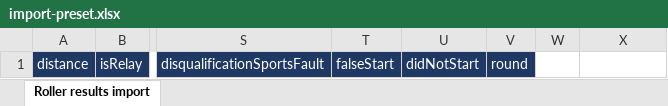
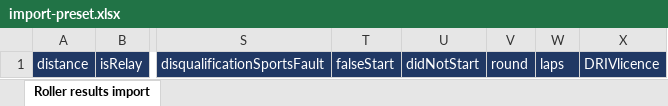
Before and after one commit to TimoLehnertz/roller-results.com, an Excel workbook: public_html/tools/import-preset.xlsx, sheet Roller results import, drawn as a sheet; only a part is shown, gaps mark what is left out; values as stored, in another font and other column widths than the file's, no borders; the diff names each change by its address in the sheet, - before the commit and + after, or states it on an @@ line.

```diff
--- a/public_html/tools/import-preset.xlsx (sheet Roller results import)
+++ b/public_html/tools/import-preset.xlsx (sheet Roller results import)
-W1: (empty)
+W1: laps
-W1:X1 fill: none
+W1:X1 fill: #203864
-X1: (empty)
+X1: DRIVlicence
```
Also changed, not shown: 17 other files.
